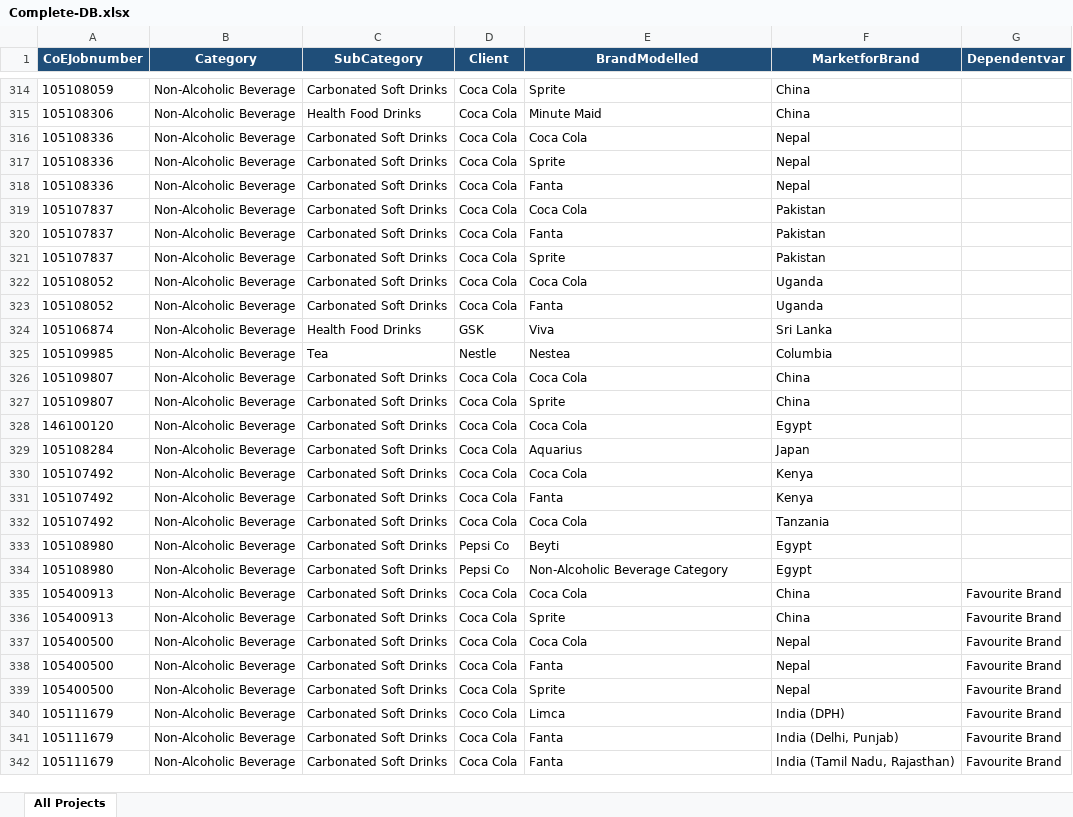
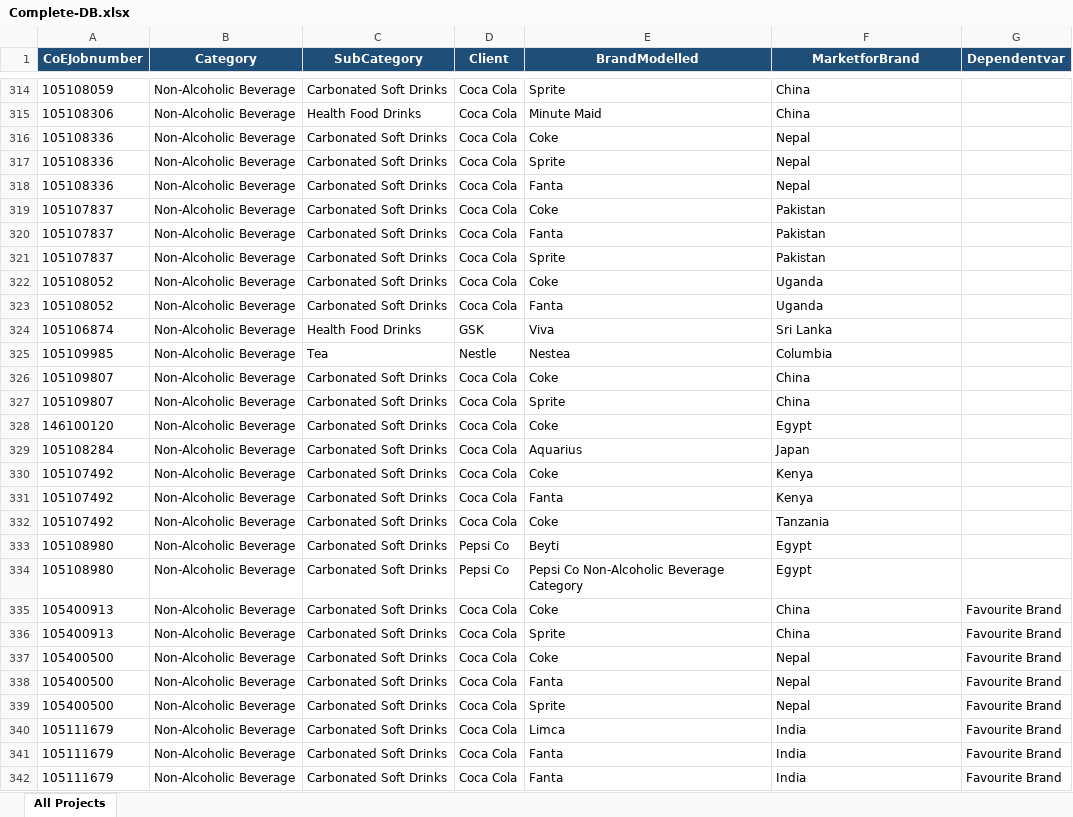
Before and after one commit to kumkumkumbarahalli-lab/Trial3Chatbot, an Excel workbook: data/Complete-DB.xlsx, sheet All Projects, drawn as a sheet; only a part is shown, gaps mark what is left out; values as stored, in another font and other column widths than the file's, no borders; the diff covers the shown part only; the diff names each change by its address in the sheet, - before the commit and + after, or states it on an @@ line.

```diff
--- a/data/Complete-DB.xlsx (sheet All Projects)
+++ b/data/Complete-DB.xlsx (sheet All Projects)
-E316 (BrandModelled): Coca Cola
+E316 (BrandModelled): Coke
-E319 (BrandModelled): Coca Cola
+E319 (BrandModelled): Coke
-E322 (BrandModelled): Coca Cola
+E322 (BrandModelled): Coke
-E326 (BrandModelled): Coca Cola
+E326 (BrandModelled): Coke
-E328 (BrandModelled): Coca Cola
+E328 (BrandModelled): Coke
-E330 (BrandModelled): Coca Cola
+E330 (BrandModelled): Coke
-E332 (BrandModelled): Coca Cola
+E332 (BrandModelled): Coke
-E334 (BrandModelled): Non-Alcoholic Beverage Category
+E334 (BrandModelled): Pepsi Co Non-Alcoholic Beverage Category
-E335 (BrandModelled): Coca Cola
+E335 (BrandModelled): Coke
-E337 (BrandModelled): Coca Cola
+E337 (BrandModelled): Coke
-D340 (Client): Coco Cola
+D340 (Client): Coca Cola
-F340 (MarketforBrand): India (DPH)
+F340 (MarketforBrand): India
-F341 (MarketforBrand): India (Delhi, Punjab)
+F341 (MarketforBrand): India
-F342 (MarketforBrand): India (Tamil Nadu, Rajasthan)
+F342 (MarketforBrand): India
```
Also changed, not shown: 339 edited cells and cell formats elsewhere in this sheet, data/Factors-DB.xlsx, 20 other files.
